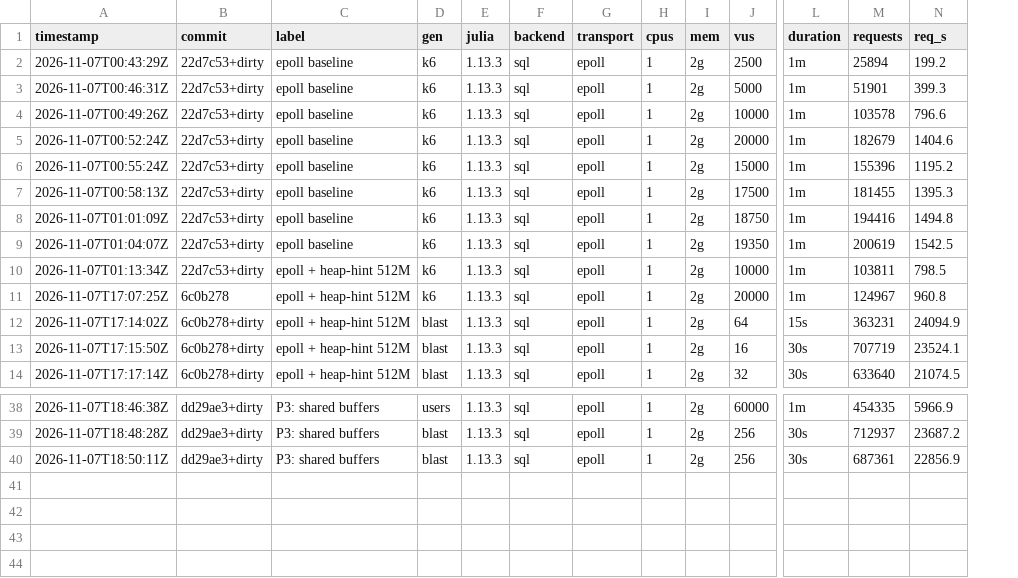
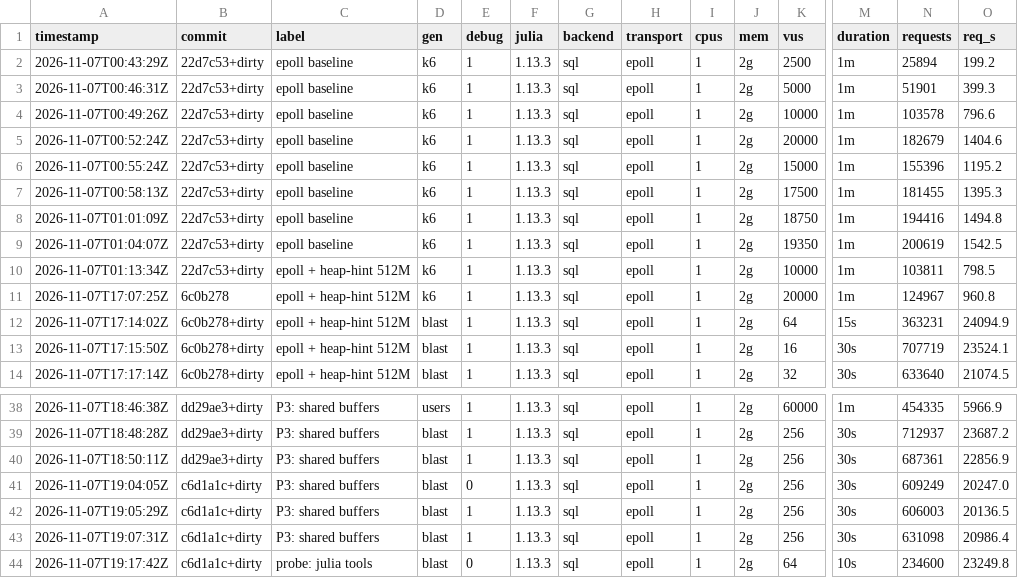
Before and after one commit to amanica/twelve-dollar-server-challenge, a CSV file: submissions/julia-raw-amanica/stress-results.csv, drawn as a sheet; only a part is shown, gaps mark what is left out; rows hold the shown columns only; the diff names each change by its address in the sheet, - before the commit and + after, or states it on an @@ line.

Commit message:
update dev tools and make the debug logs optional

```diff
--- a/submissions/julia-raw-amanica/stress-results.csv
+++ b/submissions/julia-raw-amanica/stress-results.csv
+column E (debug), rows 2-14: all 1; rows 38-40: all 1
+row 41: 2026-11-07T19:04:05Z | c6d1a1c+dirty | P3: shared buffers | blast | 0 | 1.13.3 | sql | epoll | 1 | 2g | 256 | 30s | 609249 | 20247.0
+row 42: 2026-11-07T19:05:29Z | c6d1a1c+dirty | P3: shared buffers | blast | 1 | 1.13.3 | sql | epoll | 1 | 2g | 256 | 30s | 606003 | 20136.5
+row 43: 2026-11-07T19:07:31Z | c6d1a1c+dirty | P3: shared buffers | blast | 1 | 1.13.3 | sql | epoll | 1 | 2g | 256 | 30s | 631098 | 20986.4
+row 44: 2026-11-07T19:17:42Z | c6d1a1c+dirty | probe: julia tools | blast | 0 | 1.13.3 | sql | epoll | 1 | 2g | 64 | 10s | 234600 | 23249.8
```
Also changed, not shown: 11 other files.
